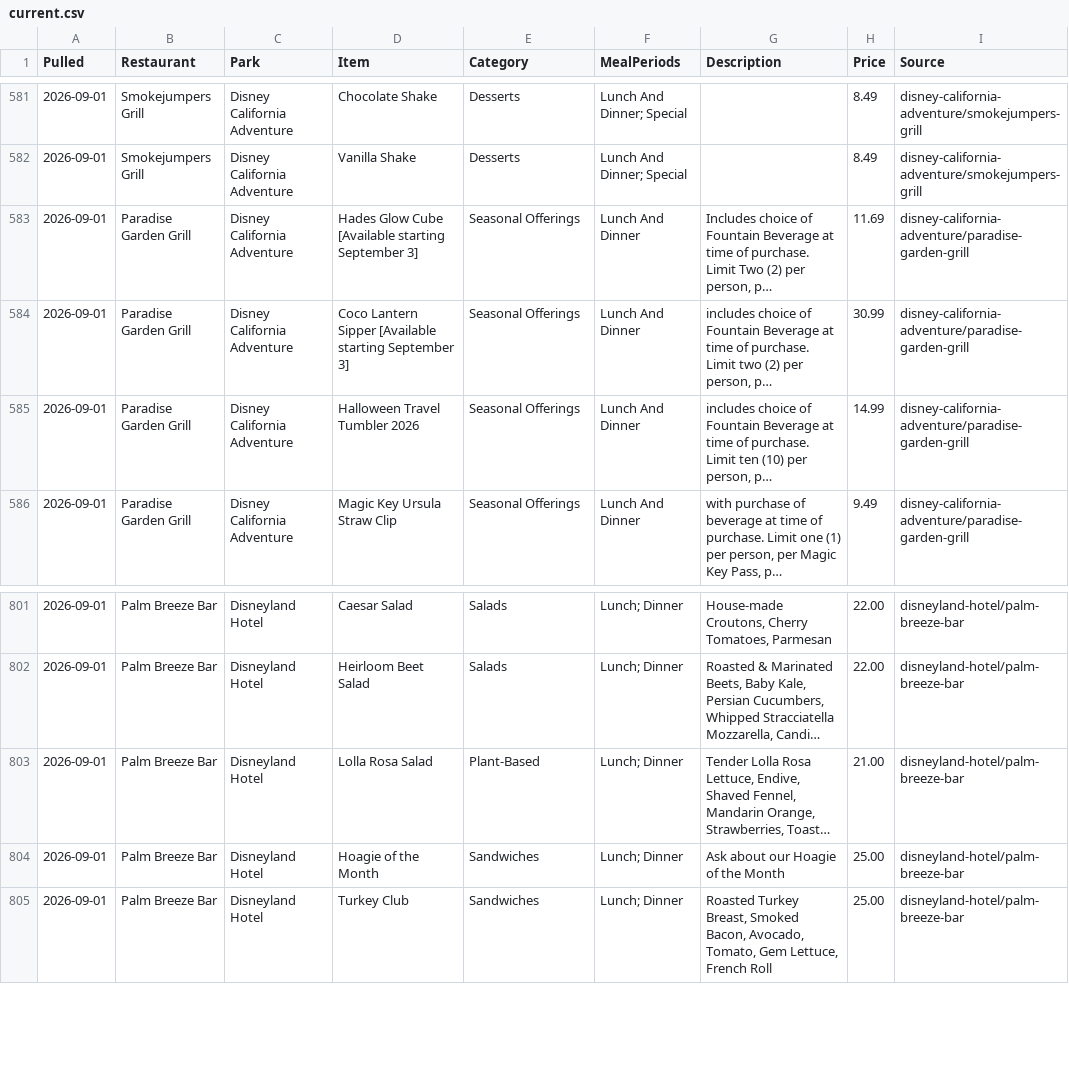
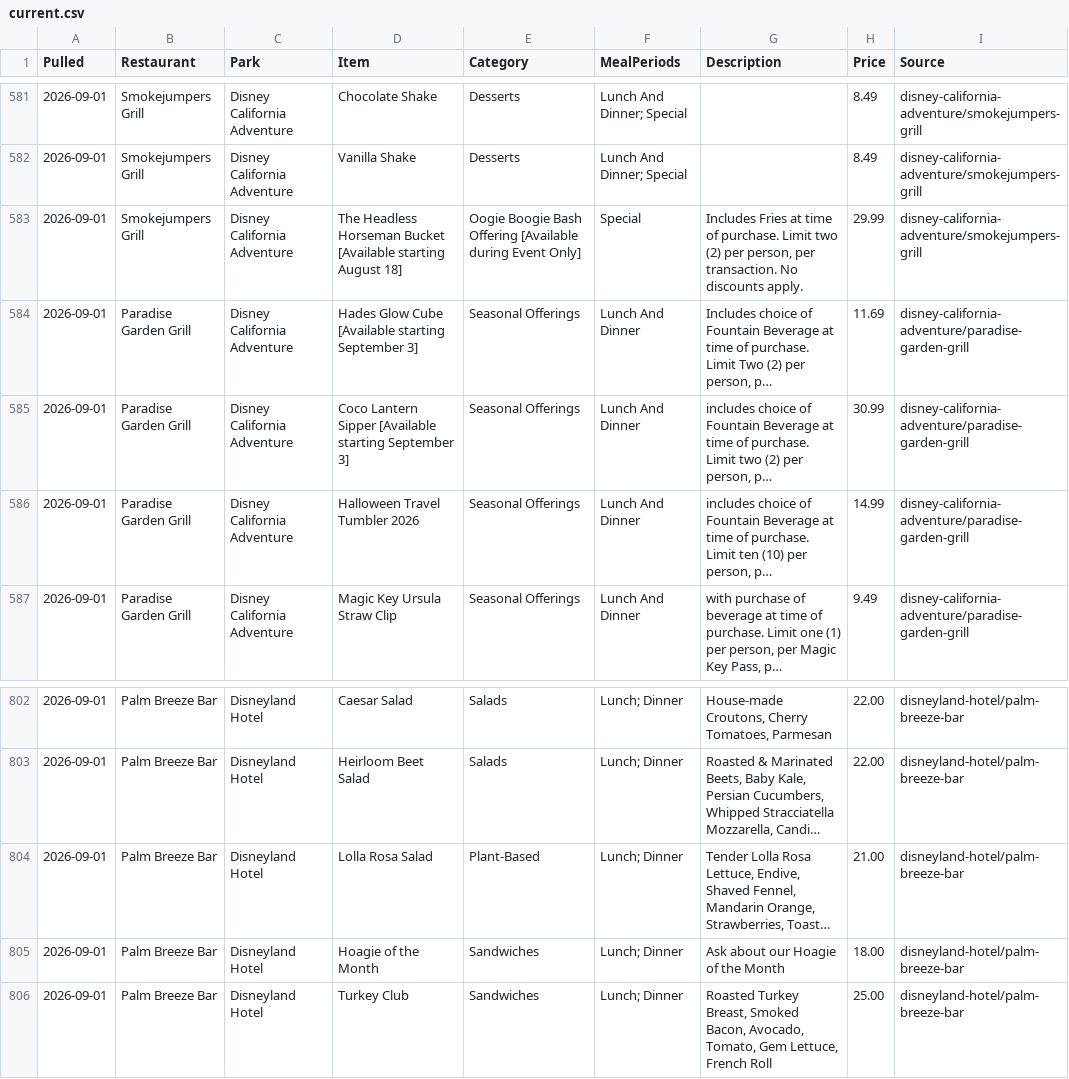
Before and after one commit to scoopdisney/disney-menu-watch, a CSV file: data/current.csv, drawn as a sheet; only a part is shown, gaps mark what is left out; long unchanged cells end in …; addresses are those after the commit; the diff names each change by its address in the sheet, - before the commit and + after, or states it on an @@ line.

```diff
--- a/data/current.csv
+++ b/data/current.csv
+row 583: 2026-09-01 | Smokejumpers Grill | Disney California Adventure | The Headless Horseman Bucket [Available starting August 18] | Oogie Boogie Bash Offering [Available during Event Only] | Special | Includes Fries at time of purchase. Limit two (2) per person, per transaction. No discounts apply. | 29.99 | disney-california-adventure/smokejumpers-grill
-H805 (Price): 25.00
+H805 (Price): 18.00
```
Also changed, not shown: data/price-changes.csv.
